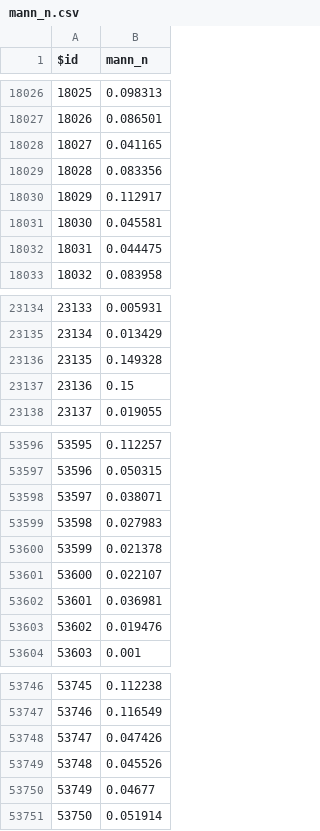
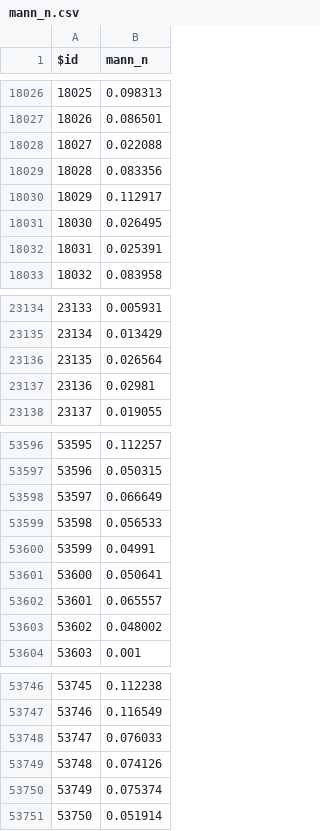
Before and after one commit to nhm-params-v10-usgs/paramdb_v10_maurer_CONUS, a CSV file: mann_n.csv, drawn as a sheet; only a part is shown, gaps mark what is left out; the diff covers the shown part only.

```diff
--- a/mann_n.csv
+++ b/mann_n.csv
@@ -18027,7 +18027,7 @@ $id,mann_n
 18026,0.086501
-18027,0.041165
+18027,0.022088
 18028,0.083356
 18029,0.112917
-18030,0.045581
-18031,0.044475
+18030,0.026495
+18031,0.025391
 18032,0.083958
@@ -23135,4 +23135,4 @@ $id,mann_n
 23134,0.013429
-23135,0.149328
-23136,0.15
+23135,0.026564
+23136,0.02981
 23137,0.019055
@@ -53597,8 +53597,8 @@ $id,mann_n
 53596,0.050315
-53597,0.038071
-53598,0.027983
-53599,0.021378
-53600,0.022107
-53601,0.036981
-53602,0.019476
+53597,0.066649
+53598,0.056533
+53599,0.04991
+53600,0.050641
+53601,0.065557
+53602,0.048002
 53603,0.001
@@ -53747,5 +53747,5 @@ $id,mann_n
 53746,0.116549
-53747,0.047426
-53748,0.045526
-53749,0.04677
+53747,0.076033
+53748,0.074126
+53749,0.075374
 53750,0.051914
```
Also changed, not shown: 54 edited cells elsewhere in this file, 35 other files.
